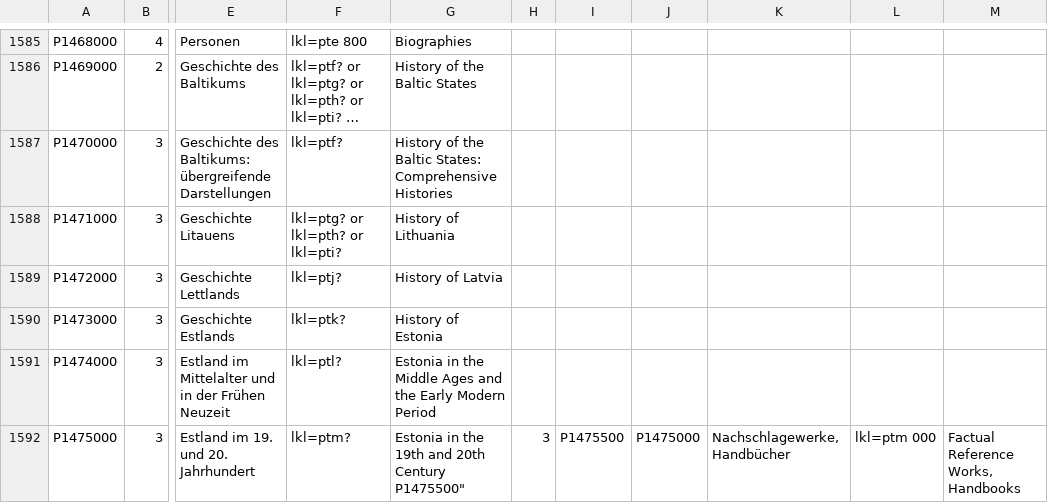
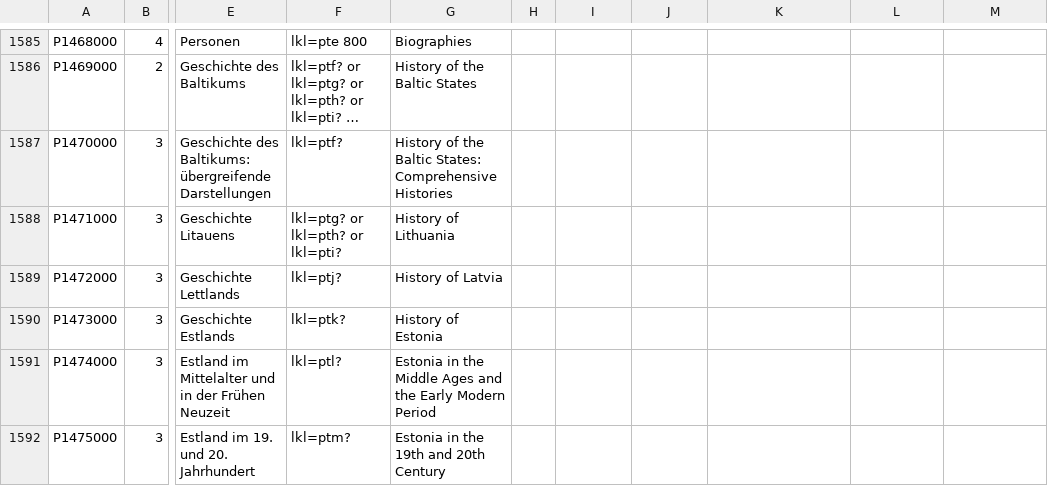
Before and after one commit to subugoe/vlibs-typo3, a CSV file: fileadmin/gok/csv/geschichte.csv, drawn as a sheet; only a part is shown, gaps mark what is left out; long unchanged cells end in …; ↵ is a line break in a cell; the diff covers the shown part only; the diff names each change by its address in the sheet, - before the commit and + after, or states it on an @@ line.

Commit message:
geschichte.csv: fix query syntax errors

```diff
--- a/fileadmin/gok/csv/geschichte.csv
+++ b/fileadmin/gok/csv/geschichte.csv
-G1592: Estonia in the 19th and 20th Century ↵ P1475500"
+G1592: Estonia in the 19th and 20th Century
-H1592: 3
+H1592: (empty)
-I1592: P1475500
+I1592: (empty)
-J1592: P1475000
+J1592: (empty)
-K1592: Nachschlagewerke, Handbücher
+K1592: (empty)
-L1592: lkl=ptm 000
+L1592: (empty)
-M1592: Factual Reference Works, Handbooks
+M1592: (empty)
```
Also changed, not shown: 1 added row and 8 edited cells elsewhere in this file.
